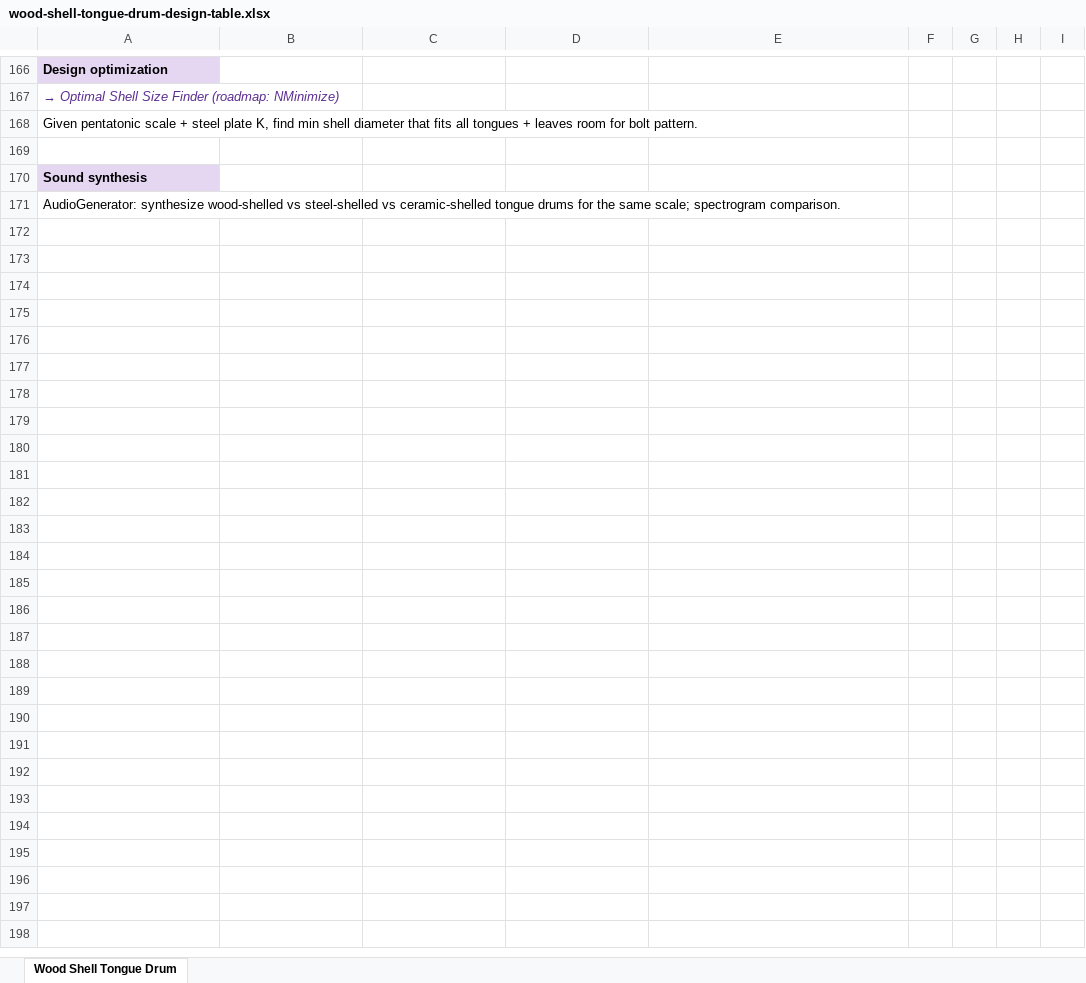
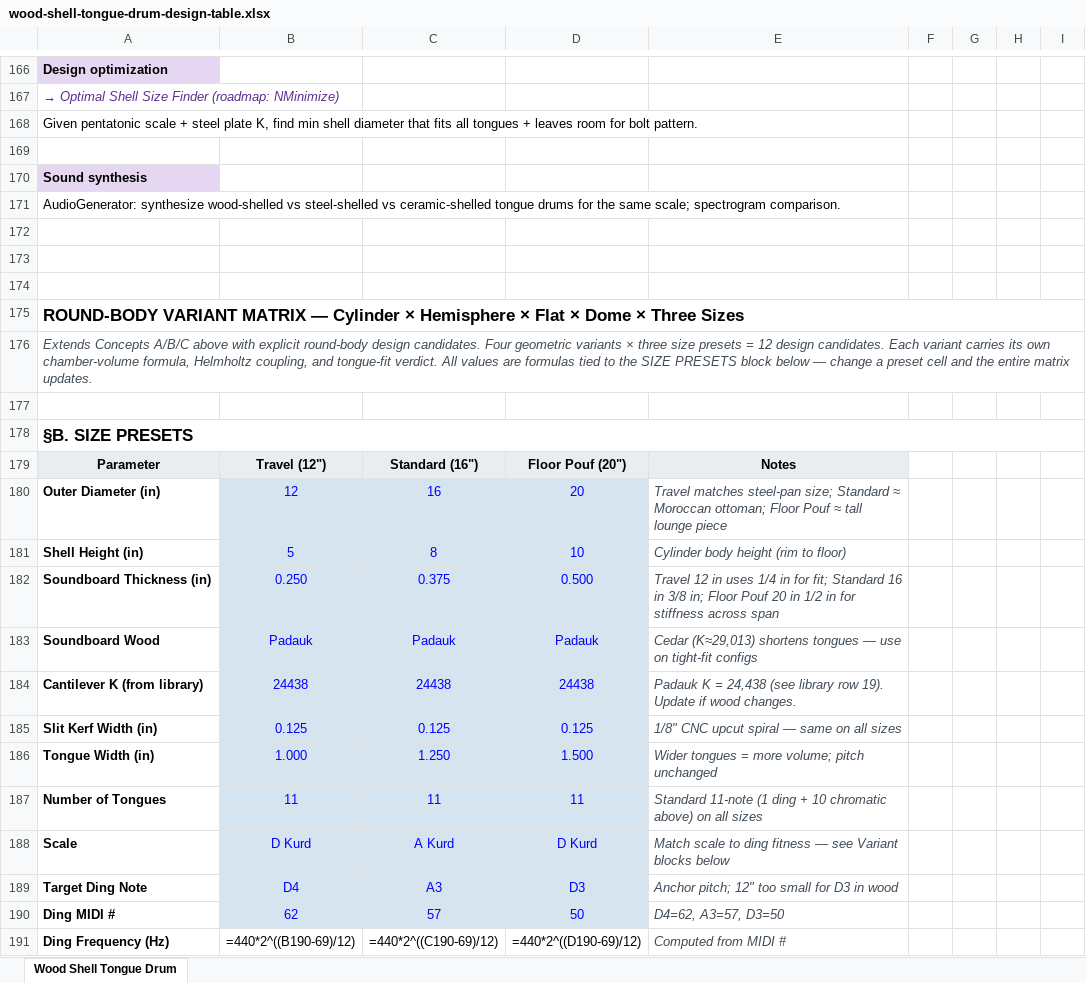
Before and after one commit to tonykoop/wood-shell-tongue-drum, an Excel workbook: wood-shell-tongue-drum-design-table.xlsx, sheet Wood Shell Tongue Drum, drawn as a sheet; only a part is shown, gaps mark what is left out; values as stored, in another font and other column widths than the file's, no borders; formulas without a stored value are shown as written; the diff covers the shown part only; the diff names each change by its address in the sheet, - before the commit and + after, or states it on an @@ line.

```diff
--- a/wood-shell-tongue-drum-design-table.xlsx (sheet Wood Shell Tongue Drum)
+++ b/wood-shell-tongue-drum-design-table.xlsx (sheet Wood Shell Tongue Drum)
+row 172: (empty)
+row 173: (empty)
+row 174: (empty)
+row 175: ROUND-BODY VARIANT MATRIX — Cylinder × Hemisphere × Flat × Dome × Three Sizes
+row 176: Extends Concepts A/B/C above with explicit round-body design candidates. Four geometric variants × three size presets = 12 design candidates. Each variant carries its own chamber-volume formula, Helmholtz coupling, and tongue-fit verdict. All values are formulas tied to the SIZE PRESETS block below — change a preset cell and the entire matrix updates.
+row 177: (empty)
+row 178: §B. SIZE PRESETS
+row 179: Parameter | Travel (12") | Standard (16") | Floor Pouf (20") | Notes
+row 180: Outer Diameter (in) | 12 | 16 | 20 | Travel matches steel-pan size; Standard ≈ Moroccan ottoman; Floor Pouf ≈ tall lounge piece
+row 181: Shell Height (in) | 5 | 8 | 10 | Cylinder body height (rim to floor)
+row 182: Soundboard Thickness (in) | 0.250 | 0.375 | 0.500 | Travel 12 in uses 1/4 in for fit; Standard 16 in 3/8 in; Floor Pouf 20 in 1/2 in for stiffness across span
+row 183: Soundboard Wood | Padauk | Padauk | Padauk | Cedar (K≈29,013) shortens tongues — use on tight-fit configs
+row 184: Cantilever K (from library) | 24438 | 24438 | 24438 | Padauk K = 24,438 (see library row 19). Update if wood changes.
+row 185: Slit Kerf Width (in) | 0.125 | 0.125 | 0.125 | 1/8" CNC upcut spiral — same on all sizes
+row 186: Tongue Width (in) | 1.000 | 1.250 | 1.500 | Wider tongues = more volume; pitch unchanged
+row 187: Number of Tongues | 11 | 11 | 11 | Standard 11-note (1 ding + 10 chromatic above) on all sizes
+row 188: Scale | D Kurd | A Kurd | D Kurd | Match scale to ding fitness — see Variant blocks below
+row 189: Target Ding Note | D4 | A3 | D3 | Anchor pitch; 12" too small for D3 in wood
+row 190: Ding MIDI # | 62 | 57 | 50 | D4=62, A3=57, D3=50
+row 191: Ding Frequency (Hz) | =440*2^((B190-69)/12) | =440*2^((C190-69)/12) | =440*2^((D190-69)/12) | Computed from MIDI #
```
Also changed, not shown: 93 added rows elsewhere in this sheet, 26 other files.
